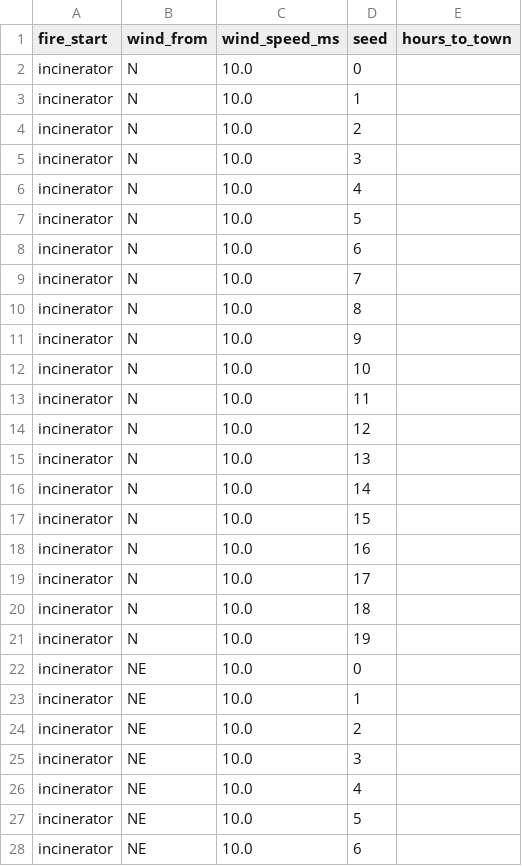
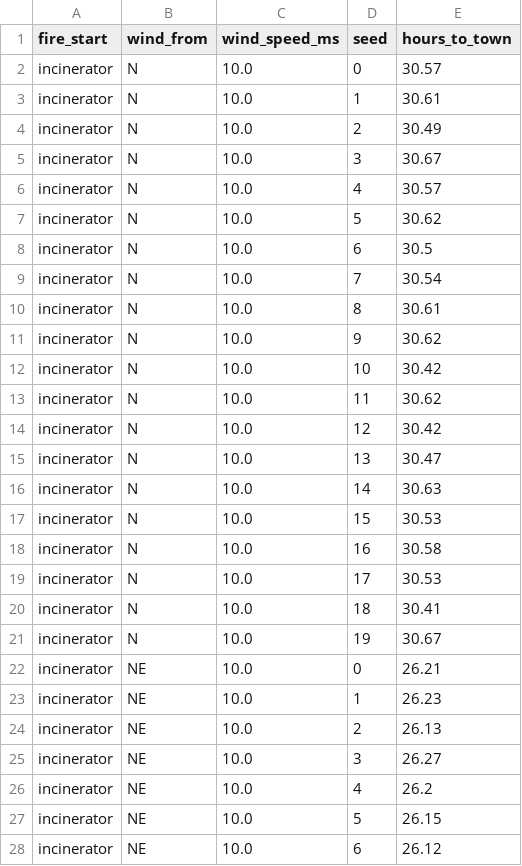
Before and after one commit to lukeradice/Team-23-Bioinspired-Group-Project, a CSV file: experiments/results/wind_directions_incinerator.csv, drawn as a sheet; only a part is shown; the diff covers the shown part only.

```diff
--- a/experiments/results/wind_directions_incinerator.csv
+++ b/experiments/results/wind_directions_incinerator.csv
@@ -1,28 +1,28 @@
 fire_start,wind_from,wind_speed_ms,seed,hours_to_town
-incinerator,N,10.0,0,
-incinerator,N,10.0,1,
-incinerator,N,10.0,2,
-incinerator,N,10.0,3,
-incinerator,N,10.0,4,
-incinerator,N,10.0,5,
-incinerator,N,10.0,6,
-incinerator,N,10.0,7,
-incinerator,N,10.0,8,
-incinerator,N,10.0,9,
-incinerator,N,10.0,10,
-incinerator,N,10.0,11,
-incinerator,N,10.0,12,
-incinerator,N,10.0,13,
-incinerator,N,10.0,14,
-incinerator,N,10.0,15,
-incinerator,N,10.0,16,
-incinerator,N,10.0,17,
-incinerator,N,10.0,18,
-incinerator,N,10.0,19,
-incinerator,NE,10.0,0,
-incinerator,NE,10.0,1,
-incinerator,NE,10.0,2,
-incinerator,NE,10.0,3,
-incinerator,NE,10.0,4,
-incinerator,NE,10.0,5,
-incinerator,NE,10.0,6,
+incinerator,N,10.0,0,30.57
+incinerator,N,10.0,1,30.61
+incinerator,N,10.0,2,30.49
+incinerator,N,10.0,3,30.67
+incinerator,N,10.0,4,30.57
+incinerator,N,10.0,5,30.62
+incinerator,N,10.0,6,30.5
+incinerator,N,10.0,7,30.54
+incinerator,N,10.0,8,30.61
+incinerator,N,10.0,9,30.62
+incinerator,N,10.0,10,30.42
+incinerator,N,10.0,11,30.62
+incinerator,N,10.0,12,30.42
+incinerator,N,10.0,13,30.47
+incinerator,N,10.0,14,30.63
+incinerator,N,10.0,15,30.53
+incinerator,N,10.0,16,30.58
+incinerator,N,10.0,17,30.53
+incinerator,N,10.0,18,30.41
+incinerator,N,10.0,19,30.67
+incinerator,NE,10.0,0,26.21
+incinerator,NE,10.0,1,26.23
+incinerator,NE,10.0,2,26.13
+incinerator,NE,10.0,3,26.27
+incinerator,NE,10.0,4,26.2
+incinerator,NE,10.0,5,26.15
+incinerator,NE,10.0,6,26.12
```
Also changed, not shown: 153 edited cells elsewhere in this file, 8 other files.
